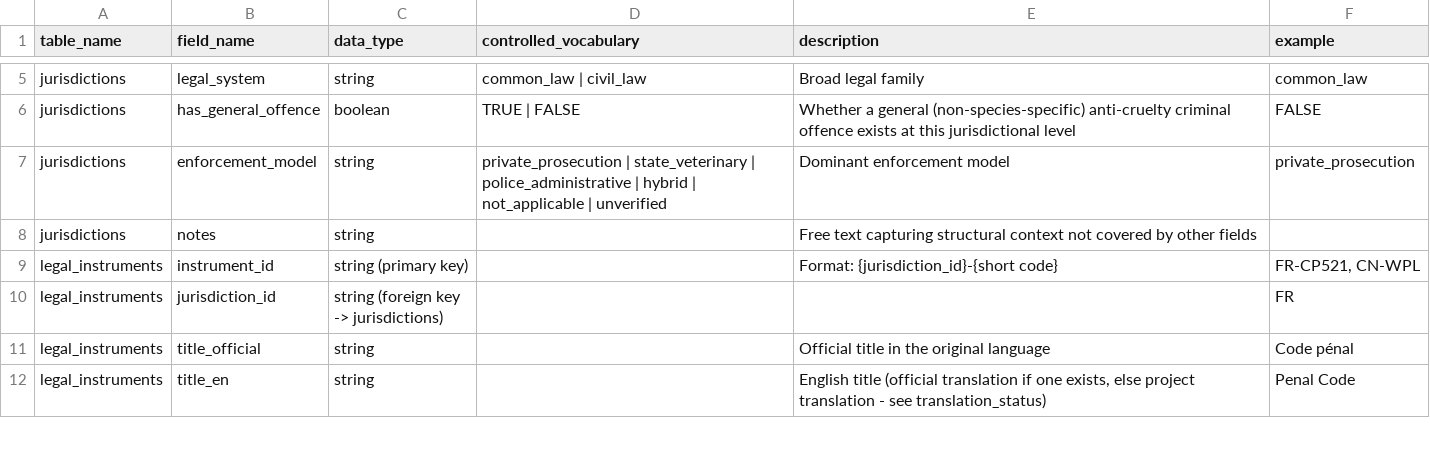
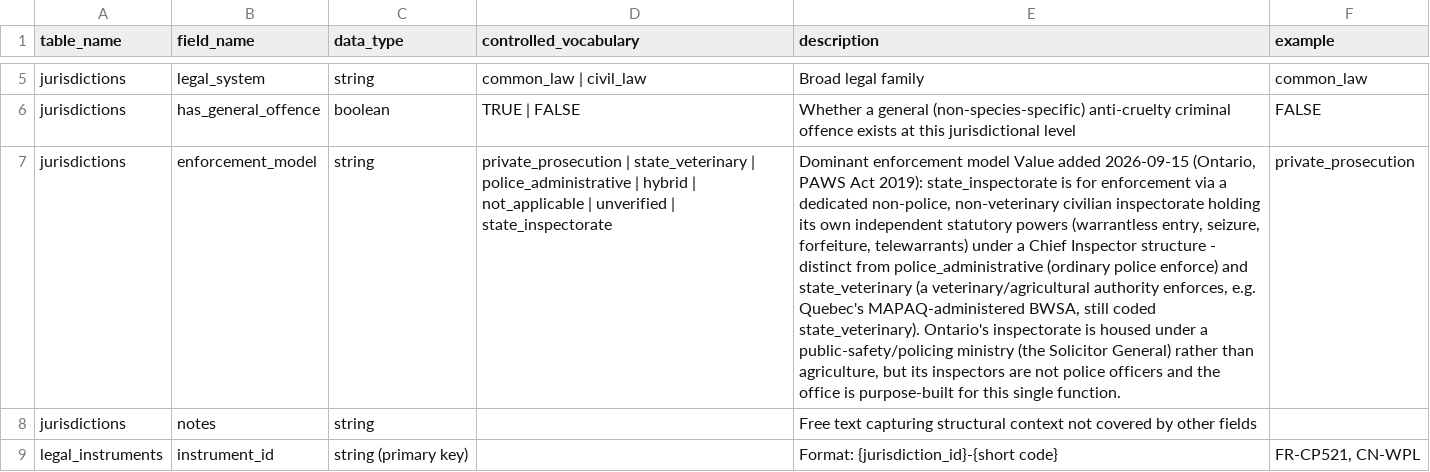
Before and after one commit to nanyi-deng/apld, a CSV file: docs/data_dictionary.csv, drawn as a sheet; only a part is shown, gaps mark what is left out; the shorter side is filled out with more unchanged rows; the diff covers the shown part only; the diff names each change by its address in the sheet, - before the commit and + after, or states it on an @@ line.

```diff
--- a/docs/data_dictionary.csv
+++ b/docs/data_dictionary.csv
-D7 (controlled_vocabulary): …| unverified
+D7 (controlled_vocabulary): …| unverified | state_inspectorate
-E7 (description): …enforcement model
+E7 (description): …enforcement model Value added 2026-09-15 (Ontario, PAWS Act 2019): state_inspectorate is for enforcement via a dedicated non-police, non-veterinary civilian inspectorate holding its own independent statutory powers (warrantless entry, seizure, forfeiture, telewarrants) under a Chief Inspector structure - distinct from police_administrative (ordinary police enforce) and state_veterinary (a veterinary/agricultural authority enforces, e.g. Quebec's MAPAQ-administered BWSA, still coded state_veterinary). Ontario's inspectorate is housed under a public-safety/policing ministry (the Solicitor General) rather than agriculture, but its inspectors are not police officers and the office is purpose-built for this single function.
```
Also changed, not shown: 2 edited cells elsewhere in this file, data/jurisdictions.csv, data/legal_instruments.csv, 5 other files.
